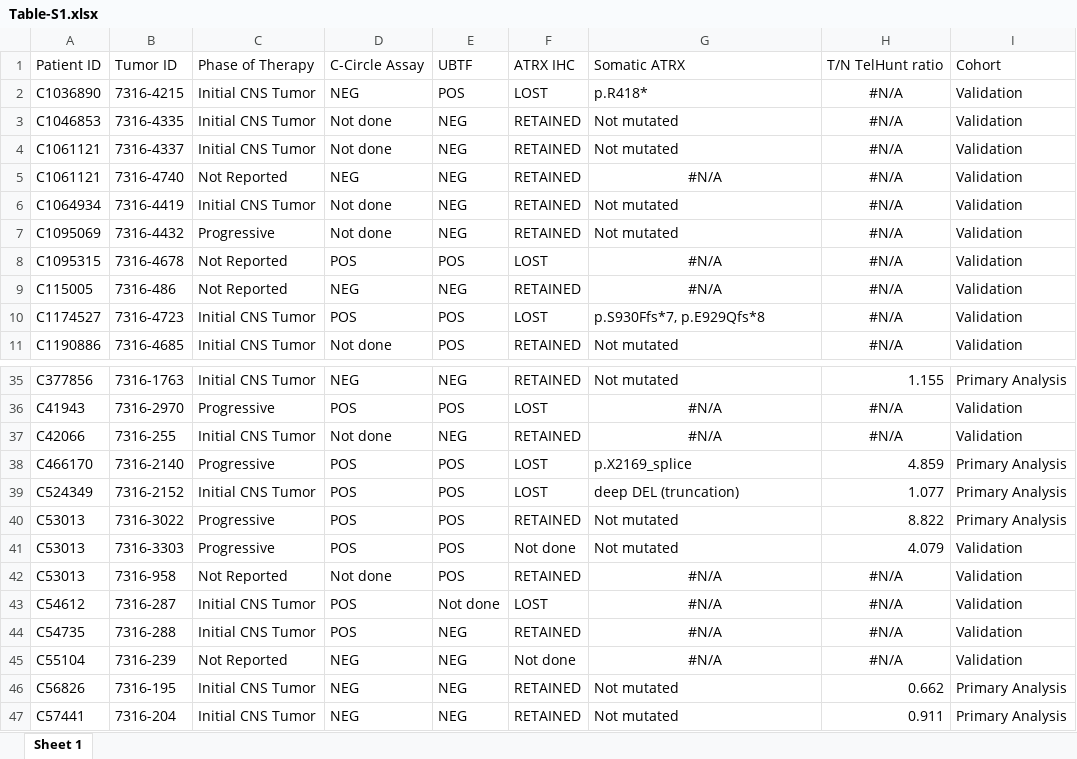
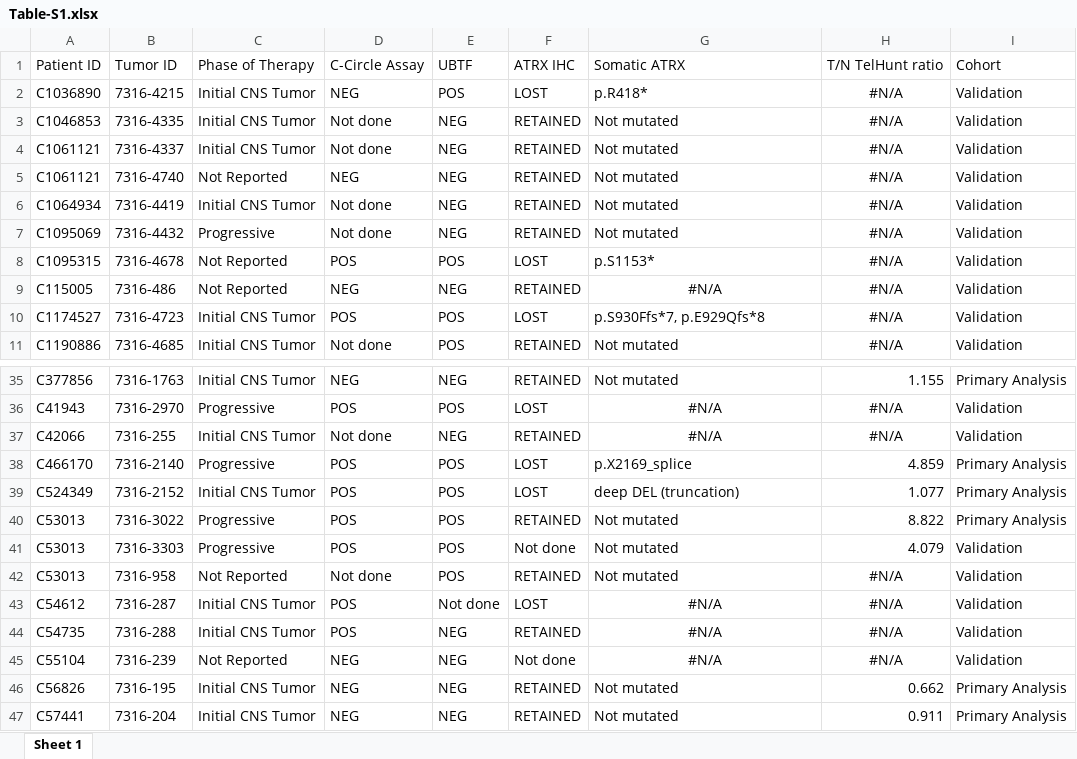
Before and after one commit to d3b-center/PBTA-ALT-analysis, an Excel workbook: analyses/11-tables/output/Table-S1.xlsx, sheet Sheet 1, drawn as a sheet; only a part is shown, gaps mark what is left out; values as stored, in another font and other column widths than the file's, no borders; the diff names each change by its address in the sheet, - before the commit and + after, or states it on an @@ line.

```diff
--- a/analyses/11-tables/output/Table-S1.xlsx (sheet Sheet 1)
+++ b/analyses/11-tables/output/Table-S1.xlsx (sheet Sheet 1)
-G5: #N/A
+G5: Not mutated
-G5 alignment: center
+G5 alignment: left
-G8: #N/A
+G8: p.S1153*
-G8 alignment: center
+G8 alignment: left
-G42: #N/A
+G42: Not mutated
-G42 alignment: center
+G42 alignment: left
```
Also changed, not shown: 1 other file.
